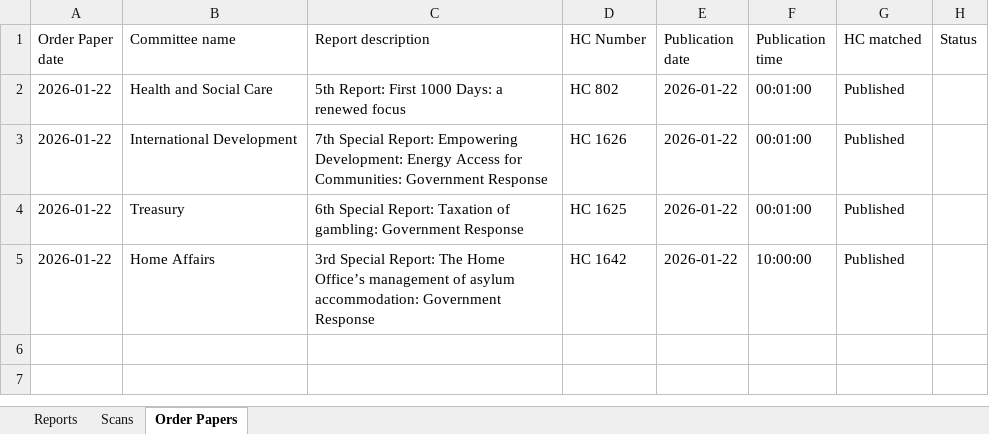
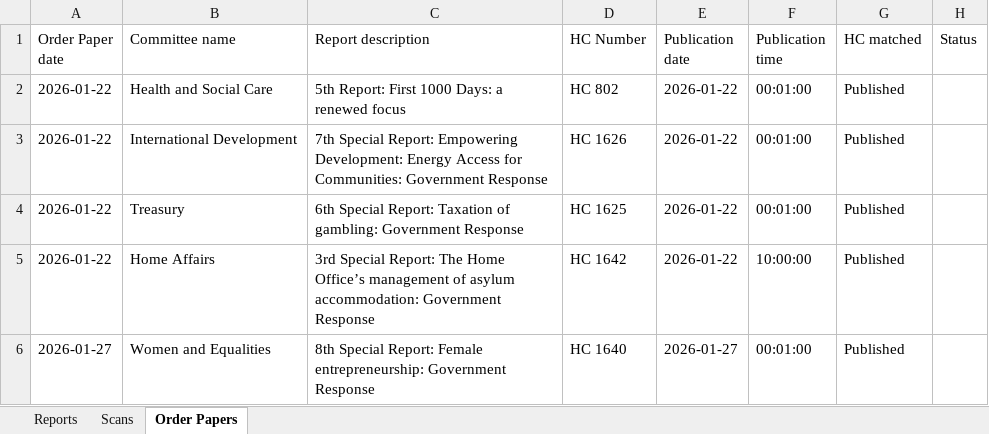
Before and after one commit to James-N-Bowman/ReportPublicationChecker, an Excel workbook: parliament_data.xlsx, sheet Order Papers, drawn as a sheet; values as stored, in another font and other column widths than the file's, no borders; table styles not drawn; the diff names each change by its address in the sheet, - before the commit and + after, or states it on an @@ line.

```diff
--- a/parliament_data.xlsx (sheet Order Papers)
+++ b/parliament_data.xlsx (sheet Order Papers)
+row 6: 2026-01-27 | Women and Equalities | 8th Special Report: Female entrepreneurship: Government Response | HC 1640 | 2026-01-27 | 00:01:00 | Published
```
Also changed, not shown: sheet Scans.
